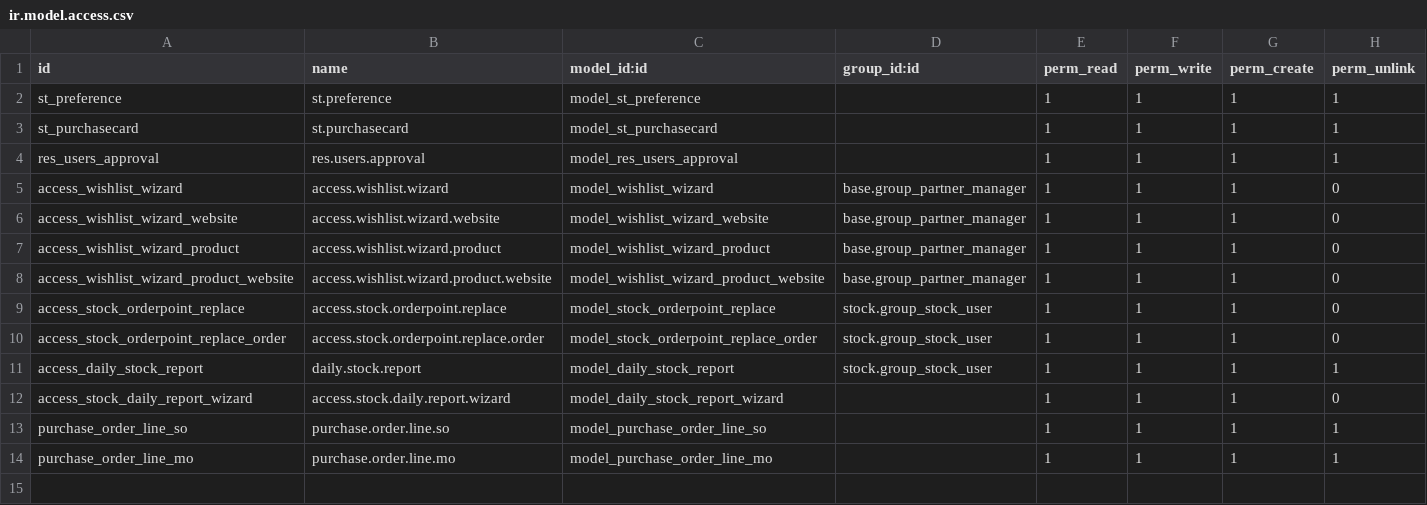
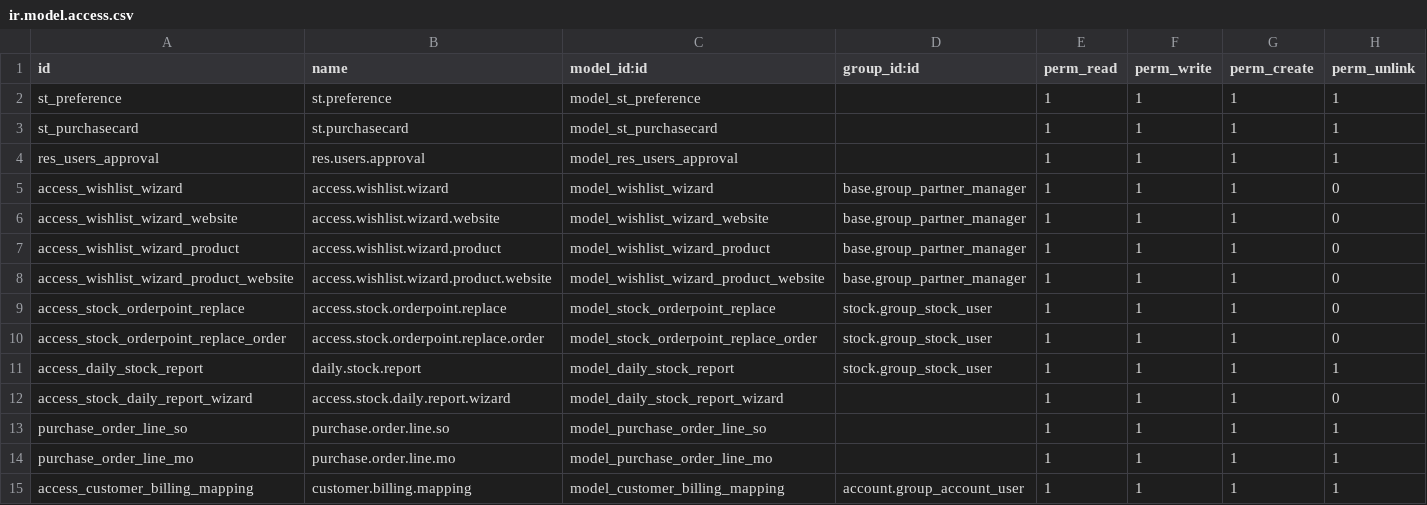
Before and after one commit to Supplies-Terminal/odoo_enhance_st, a CSV file: security/ir.model.access.csv, drawn as a sheet.

```diff
--- a/security/ir.model.access.csv
+++ b/security/ir.model.access.csv
@@ -14 +14,2 @@ purchase_order_line_so,purchase.order.line.so,model_purchase_order_line_so,,1,1,
 purchase_order_line_mo,purchase.order.line.mo,model_purchase_order_line_mo,,1,1,1,1
+access_customer_billing_mapping,customer.billing.mapping,model_customer_billing_mapping,account.group_account_user,1,1,1,1
```
Also changed, not shown: 6 other files.
